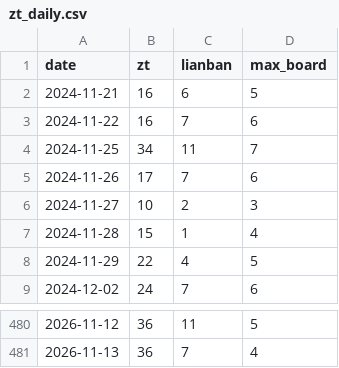
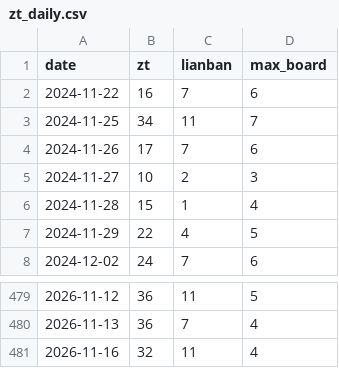
Before and after one commit to SHG4666/a-share-daily, a CSV file: data/zt_daily.csv, drawn as a sheet; only a part is shown, gaps mark what is left out; removed rows and columns are numbered as before the commit, all else as after; the diff names each change by its address in the sheet, - before the commit and + after, or states it on an @@ line.

```diff
--- a/data/zt_daily.csv
+++ b/data/zt_daily.csv
-row 2: 2024-11-21 | 16 | 6 | 5
+row 481: 2026-11-16 | 32 | 11 | 4
```
Also changed, not shown: data/backtest.csv, data/zt_events.csv, 4 other files.
